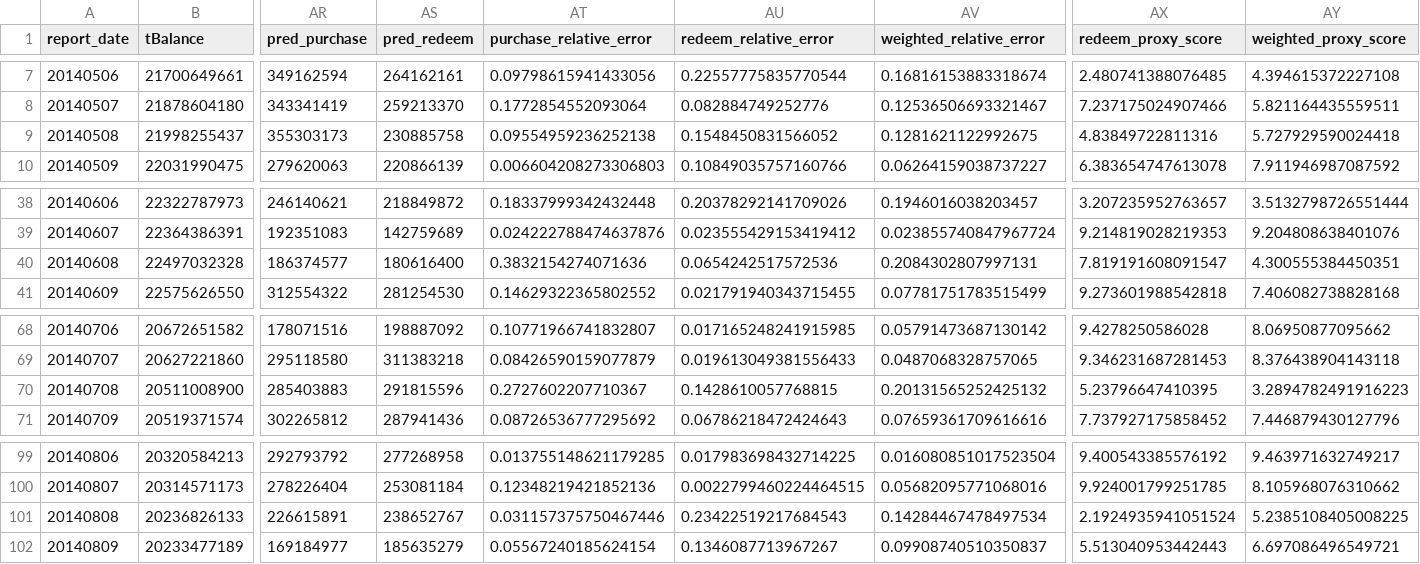
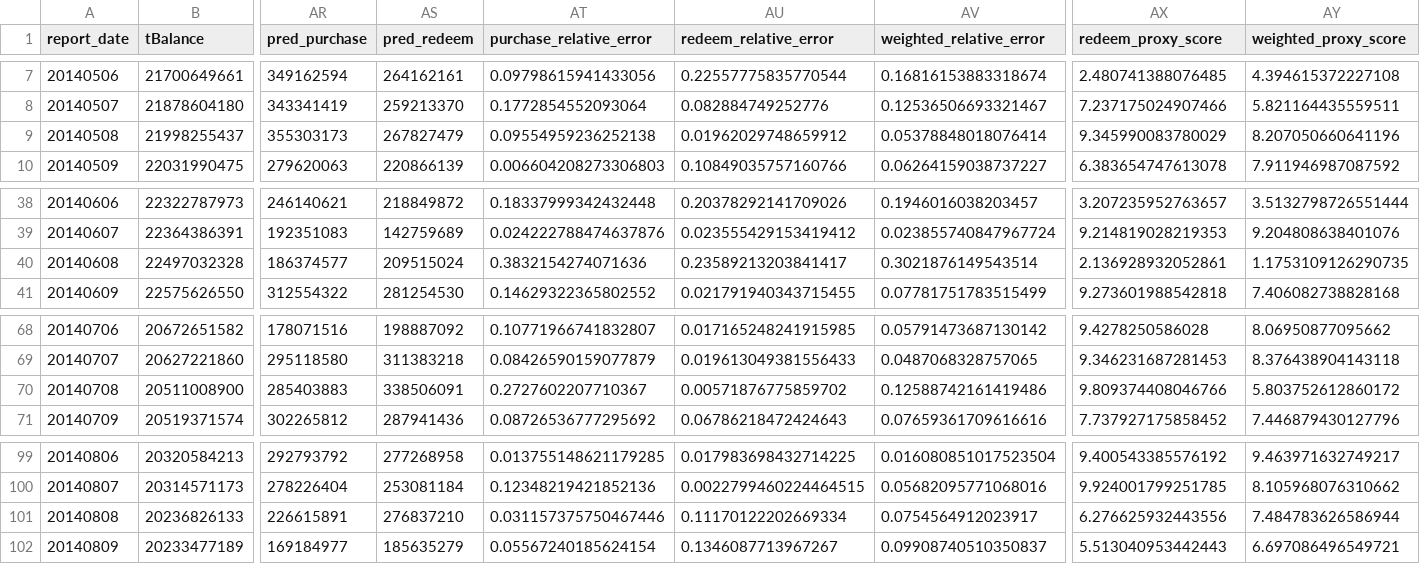
Before and after one commit to makabaka165/tianchi_funds, a CSV file: output/rolling_validation_2014_05_08.csv, drawn as a sheet; only a part is shown, gaps mark what is left out; the diff names each change by its address in the sheet, - before the commit and + after, or states it on an @@ line.

Commit message:
Add day 8 redeem adjustment

```diff
--- a/output/rolling_validation_2014_05_08.csv
+++ b/output/rolling_validation_2014_05_08.csv
-AS9 (pred_redeem): 230885758
+AS9 (pred_redeem): 267827479
-AU9 (redeem_relative_error): 0.1548450831566052
+AU9 (redeem_relative_error): 0.01962029748659912
-AV9 (weighted_relative_error): 0.1281621122992675
+AV9 (weighted_relative_error): 0.05378848018076414
-AX9 (redeem_proxy_score): 4.83849722811316
+AX9 (redeem_proxy_score): 9.345990083780029
-AY9 (weighted_proxy_score): 5.727929590024418
+AY9 (weighted_proxy_score): 8.207050660641196
-AS40 (pred_redeem): 180616400
+AS40 (pred_redeem): 209515024
-AU40 (redeem_relative_error): 0.0654242517572536
+AU40 (redeem_relative_error): 0.23589213203841417
-AV40 (weighted_relative_error): 0.2084302807997131
+AV40 (weighted_relative_error): 0.3021876149543514
-AX40 (redeem_proxy_score): 7.819191608091547
+AX40 (redeem_proxy_score): 2.136928932052861
-AY40 (weighted_proxy_score): 4.300555384450351
+AY40 (weighted_proxy_score): 1.1753109126290735
-AS70 (pred_redeem): 291815596
+AS70 (pred_redeem): 338506091
-AU70 (redeem_relative_error): 0.1428610057768815
+AU70 (redeem_relative_error): 0.00571876775859702
-AV70 (weighted_relative_error): 0.20131565252425132
+AV70 (weighted_relative_error): 0.12588742161419486
-AX70 (redeem_proxy_score): 5.23796647410395
+AX70 (redeem_proxy_score): 9.809374408046766
-AY70 (weighted_proxy_score): 3.2894782491916223
+AY70 (weighted_proxy_score): 5.803752612860172
-AS101 (pred_redeem): 238652767
+AS101 (pred_redeem): 276837210
-AU101 (redeem_relative_error): 0.23422519217684543
+AU101 (redeem_relative_error): 0.11170122202669334
-AV101 (weighted_relative_error): 0.14284467478497534
+AV101 (weighted_relative_error): 0.0754564912023917
-AX101 (redeem_proxy_score): 2.1924935941051524
+AX101 (redeem_proxy_score): 6.276625932443556
-AY101 (weighted_proxy_score): 5.2385108405008225
+AY101 (weighted_proxy_score): 7.484783626586944
```
Also changed, not shown: output/tc_comp_predict_table.csv, output/validation_august_2014.csv, 5 other files.
